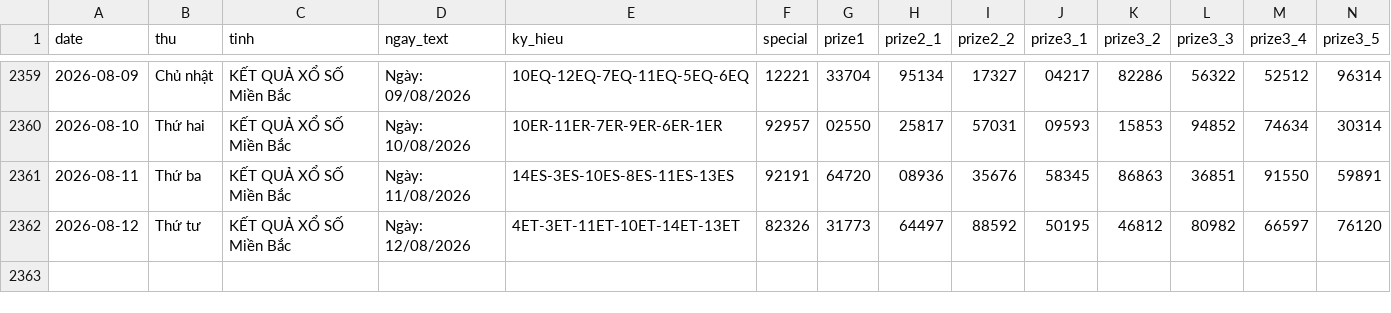
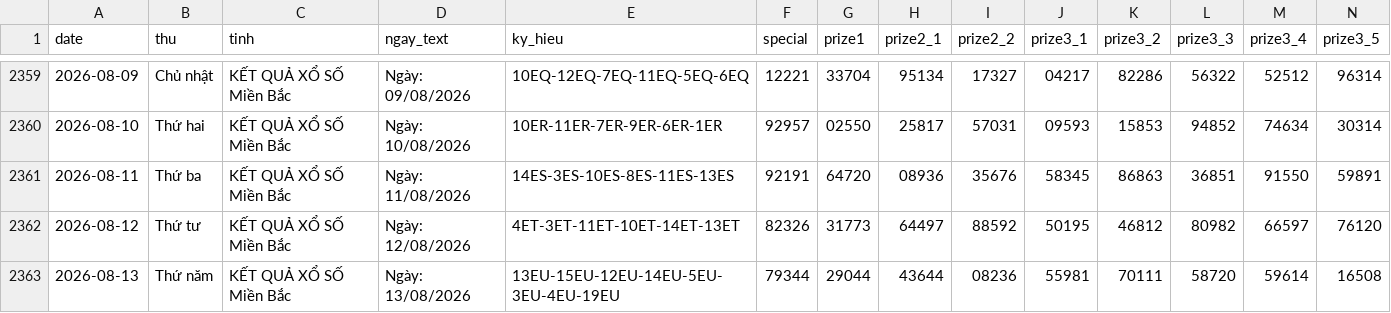
Before and after one commit to tuanseo5t-alt/xsmb-analysis, a CSV file: data/xsmb.csv, drawn as a sheet; only a part is shown, gaps mark what is left out; rows hold the shown columns only; the diff names each change by its address in the sheet, - before the commit and + after, or states it on an @@ line.

```diff
--- a/data/xsmb.csv
+++ b/data/xsmb.csv
+row 2363: 2026-08-13 | Thứ năm | KẾT QUẢ XỔ SỐ Miền Bắc | Ngày: 13/08/2026 | 13EU-15EU-12EU-14EU-5EU-3EU-4EU-19EU | 79344 | 29044 | 43644 | 08236 | 55981 | 70111 | 58720 | 59614 | 16508
```
Also changed, not shown: data/xsmb-2-digits.csv, data/xsmb-sparse.csv, 14 other files.
